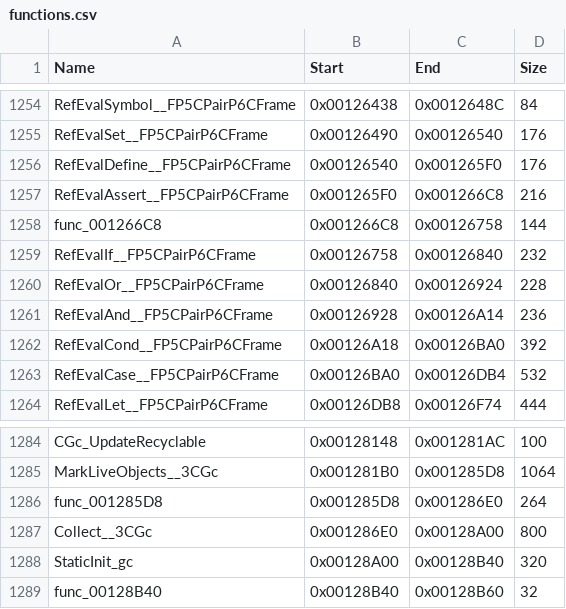
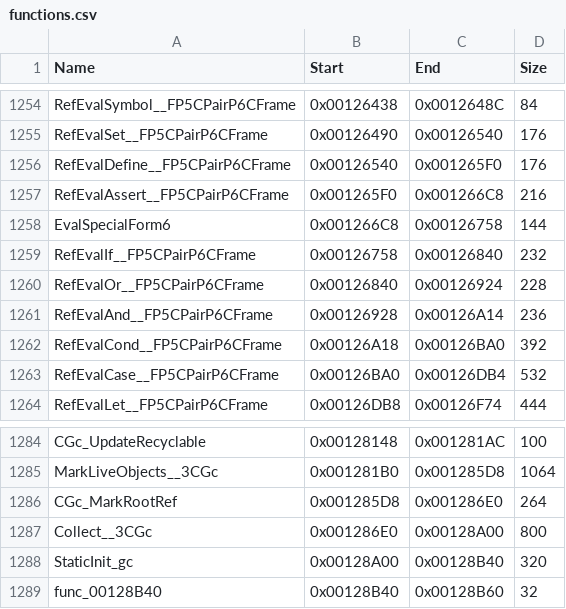
Before and after one commit to brc7/sly2-decomp, a CSV file: config/functions.csv, drawn as a sheet; only a part is shown, gaps mark what is left out.

```diff
--- a/config/functions.csv
+++ b/config/functions.csv
@@ -1257,3 +1257,3 @@ RefEvalDefine__FP5CPairP6CFrame,0x00126540,0x001265F0,176
 RefEvalAssert__FP5CPairP6CFrame,0x001265F0,0x001266C8,216
-func_001266C8,0x001266C8,0x00126758,144
+EvalSpecialForm6,0x001266C8,0x00126758,144
 RefEvalIf__FP5CPairP6CFrame,0x00126758,0x00126840,232
@@ -1285,3 +1285,3 @@ CGc_UpdateRecyclable,0x00128148,0x001281AC,100
 MarkLiveObjects__3CGc,0x001281B0,0x001285D8,1064
-func_001285D8,0x001285D8,0x001286E0,264
+CGc_MarkRootRef,0x001285D8,0x001286E0,264
 Collect__3CGc,0x001286E0,0x00128A00,800
```
Also changed, not shown: config/matched.csv, 6 other files.
